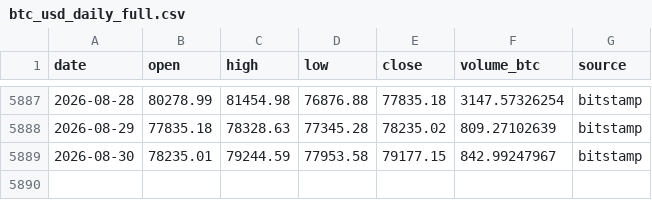
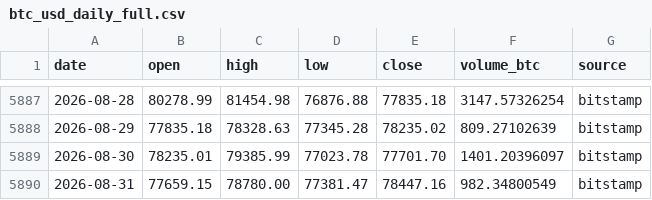
Before and after one commit to nateg511-wq/Daily-Weekly-Tracker, a CSV file: data/btc_usd_daily_full.csv, drawn as a sheet; only a part is shown, gaps mark what is left out.

```diff
--- a/data/btc_usd_daily_full.csv
+++ b/data/btc_usd_daily_full.csv
@@ -5888,2 +5888,3 @@ date,open,high,low,close,volume_btc,source
 2026-08-29,77835.18,78328.63,77345.28,78235.02,809.27102639,bitstamp
-2026-08-30,78235.01,79244.59,77953.58,79177.15,842.99247967,bitstamp
+2026-08-30,78235.01,79385.99,77023.78,77701.70,1401.20396097,bitstamp
+2026-08-31,77659.15,78780.00,77381.47,78447.16,982.34800549,bitstamp
```
Also changed, not shown: data/btc_usd_daily.csv, data/indicators_monthly.csv, 14 other files.
